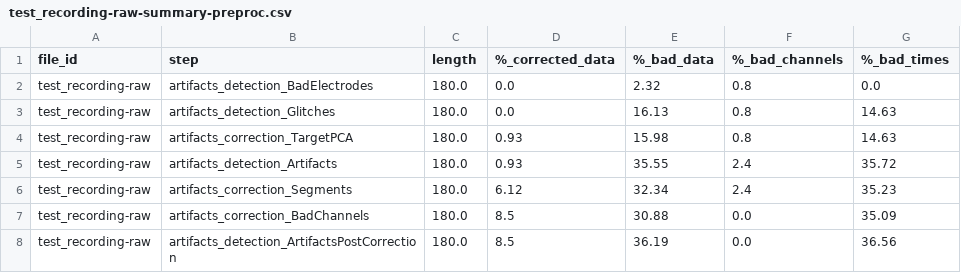
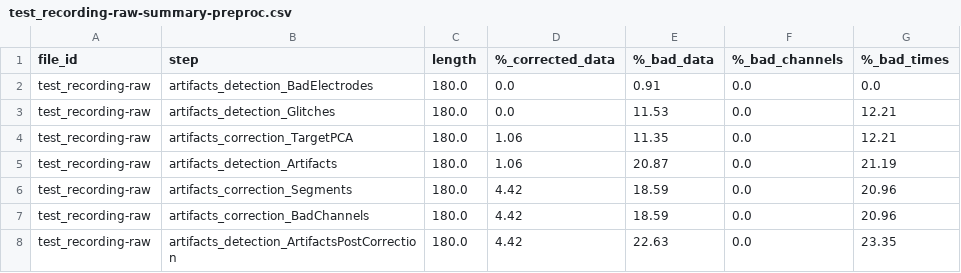
Before and after one commit to neurokidslab/apice-py, a CSV file: test_data/preprocessed/summary/test_recording-raw-summary-preproc.csv, drawn as a sheet.

```diff
--- a/test_data/preprocessed/summary/test_recording-raw-summary-preproc.csv
+++ b/test_data/preprocessed/summary/test_recording-raw-summary-preproc.csv
@@ -1,8 +1,8 @@
 file_id,step,length,%_corrected_data,%_bad_data,%_bad_channels,%_bad_times
-test_recording-raw,artifacts_detection_BadElectrodes,180.0,0.0,2.32,0.8,0.0
-test_recording-raw,artifacts_detection_Glitches,180.0,0.0,16.13,0.8,14.63
-test_recording-raw,artifacts_correction_TargetPCA,180.0,0.93,15.98,0.8,14.63
-test_recording-raw,artifacts_detection_Artifacts,180.0,0.93,35.55,2.4,35.72
-test_recording-raw,artifacts_correction_Segments,180.0,6.12,32.34,2.4,35.23
-test_recording-raw,artifacts_correction_BadChannels,180.0,8.5,30.88,0.0,35.09
-test_recording-raw,artifacts_detection_ArtifactsPostCorrection,180.0,8.5,36.19,0.0,36.56
+test_recording-raw,artifacts_detection_BadElectrodes,180.0,0.0,0.91,0.0,0.0
+test_recording-raw,artifacts_detection_Glitches,180.0,0.0,11.53,0.0,12.21
+test_recording-raw,artifacts_correction_TargetPCA,180.0,1.06,11.35,0.0,12.21
+test_recording-raw,artifacts_detection_Artifacts,180.0,1.06,20.87,0.0,21.19
+test_recording-raw,artifacts_correction_Segments,180.0,4.42,18.59,0.0,20.96
+test_recording-raw,artifacts_correction_BadChannels,180.0,4.42,18.59,0.0,20.96
+test_recording-raw,artifacts_detection_ArtifactsPostCorrection,180.0,4.42,22.63,0.0,23.35
```
Also changed, not shown: 10 other files.
